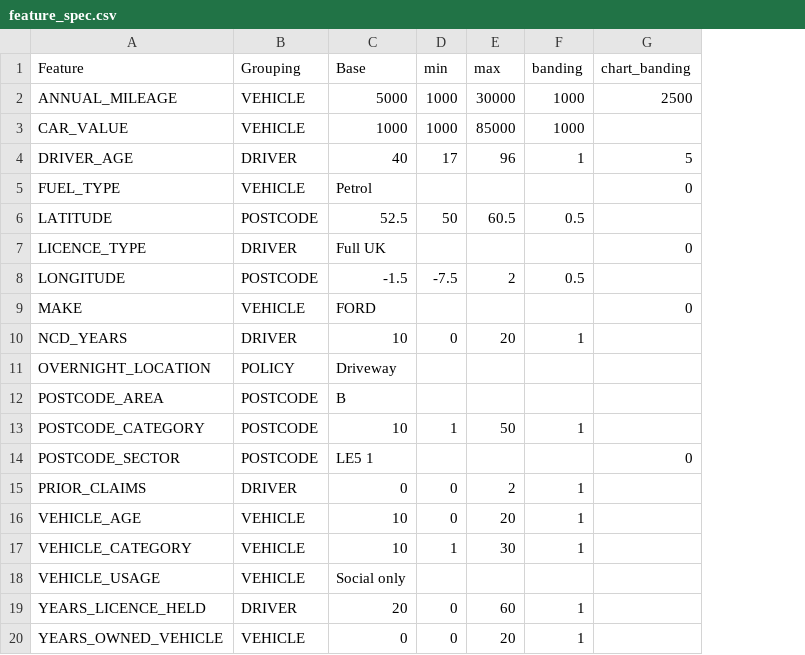
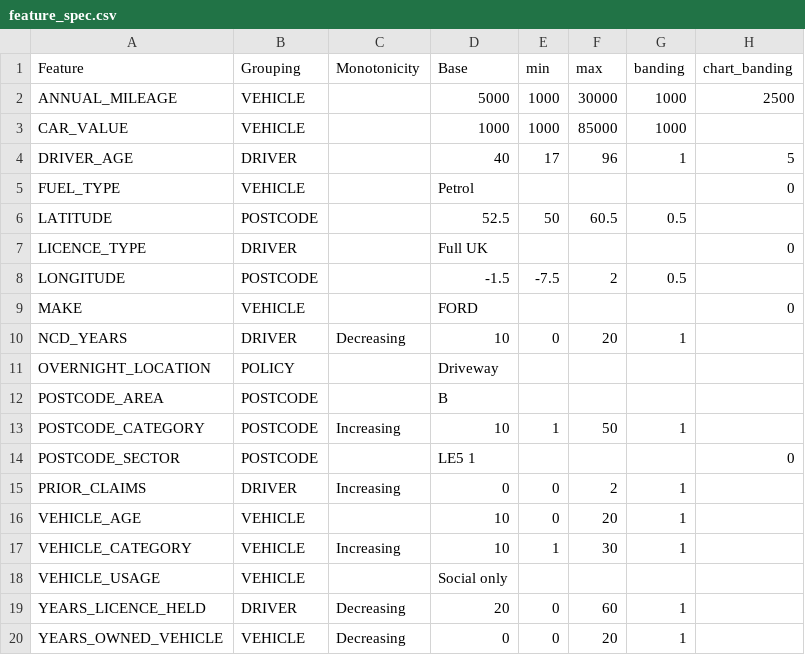
Before and after one commit to SpeckledJim2/py_lucidum, a CSV file: specs/feature_spec.csv, drawn as a sheet; only a part is shown; the diff names each change by its address in the sheet, - before the commit and + after, or states it on an @@ line.

Commit message:
Add GBM monotonicity workflow support

```diff
--- a/specs/feature_spec.csv
+++ b/specs/feature_spec.csv
+column C (Monotonicity), rows 10-20: Decreasing |  |  | Increasing |  | Increasing |  | Increasing |  | Decreasing | Decreasing
```
Also changed, not shown: 30 other files.
